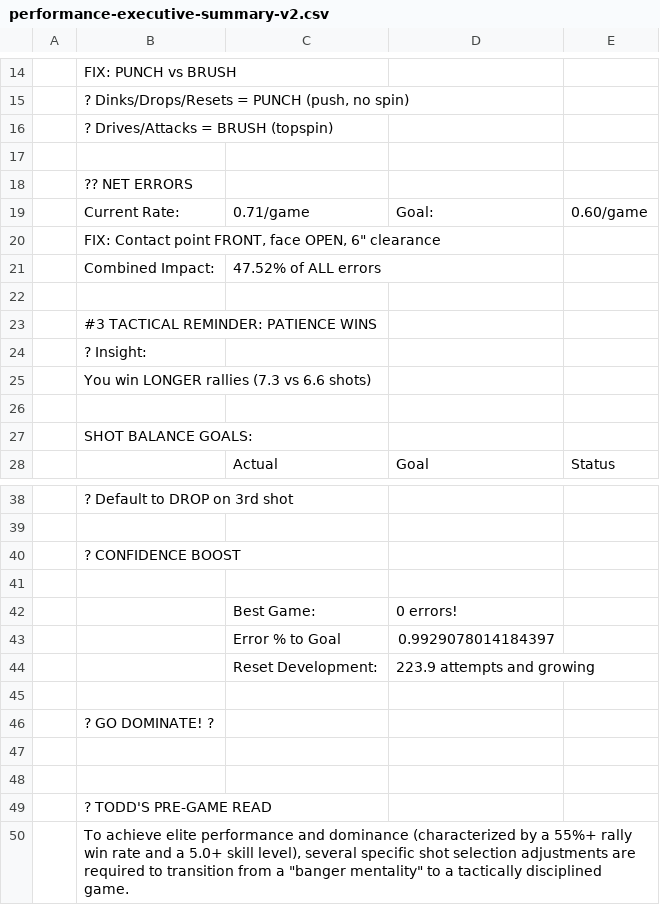
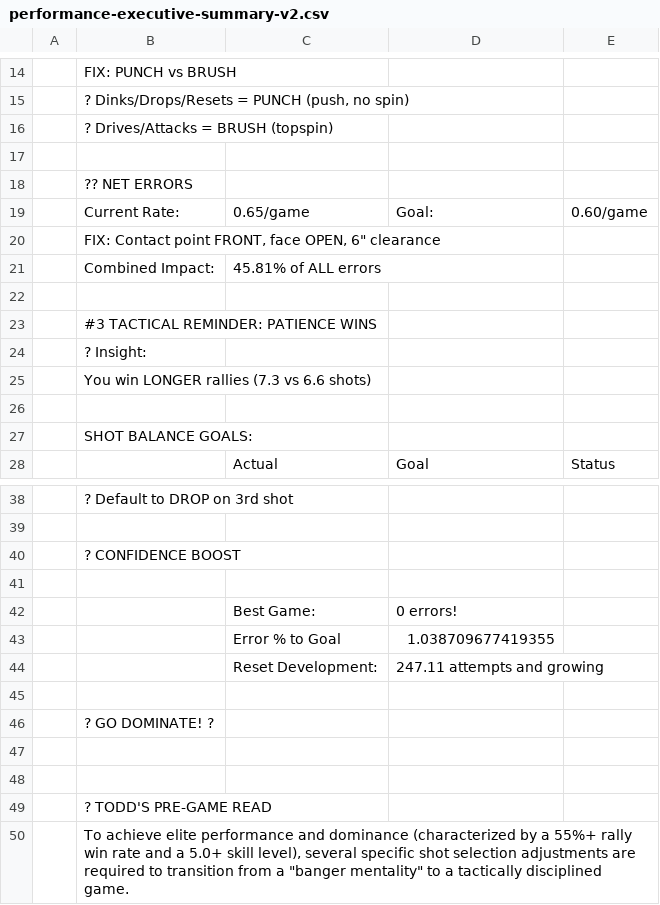
Before and after one commit to ktoddstorch/Pickleball-Performance-Data, a CSV file: performance-executive-summary-v2.csv, drawn as a sheet; only a part is shown, gaps mark what is left out; the diff covers the shown part only.

```diff
--- a/performance-executive-summary-v2.csv
+++ b/performance-executive-summary-v2.csv
@@ -18,5 +18,5 @@
 ,?? NET ERRORS,,,
-,Current Rate:,0.71/game,Goal:,0.60/game
+,Current Rate:,0.65/game,Goal:,0.60/game
 ,"FIX: Contact point FRONT, face OPEN, 6"" clearance",,,
-,Combined Impact:,47.52% of ALL errors,,
+,Combined Impact:,45.81% of ALL errors,,
 ,,,,
@@ -42,4 +42,4 @@
 ,,Best Game:,0 errors!,
-,,Error % to Goal,0.9929078014184397,
-,,Reset Development:,223.9 attempts and growing,
+,,Error % to Goal,1.038709677419355,
+,,Reset Development:,247.11 attempts and growing,
 ,,,,
```
Also changed, not shown: 3 added rows, 3 removed rows and 17 edited cells elsewhere in this file.
